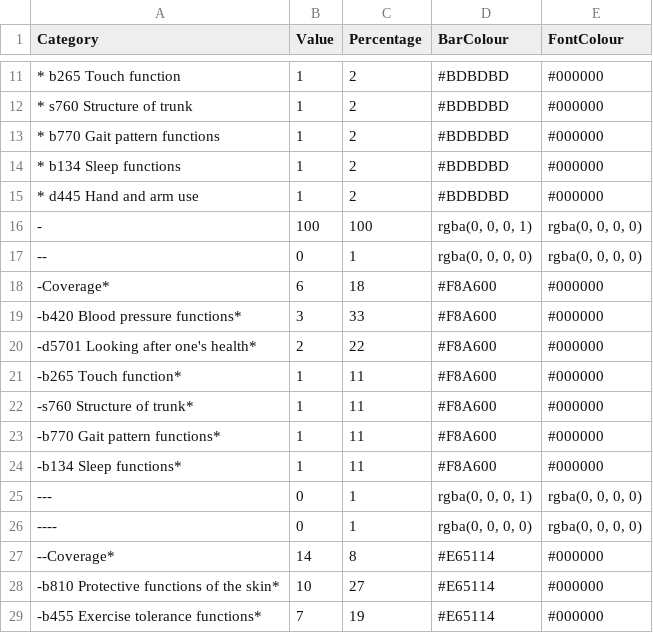
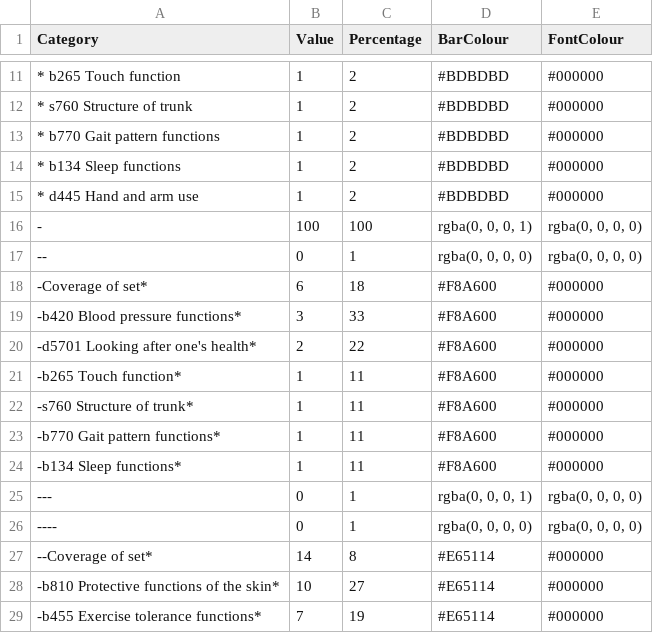
Before and after one commit to r-bernard/tester, a CSV file: sci-icf-categorisation.csv, drawn as a sheet; only a part is shown, gaps mark what is left out.

Commit message:
Update sci-icf-categorisation.csv

```diff
--- a/sci-icf-categorisation.csv
+++ b/sci-icf-categorisation.csv
@@ -17,3 +17,3 @@ Category,Value,Percentage,BarColour,FontColour
 --,0,1,"rgba(0, 0, 0, 0)","rgba(0, 0, 0, 0)"
--Coverage*,6,18,#F8A600,#000000
+-Coverage of set*,6,18,#F8A600,#000000
 -b420 Blood pressure functions*,3,33,#F8A600,#000000
@@ -26,3 +26,3 @@ Category,Value,Percentage,BarColour,FontColour
 ----,0,1,"rgba(0, 0, 0, 0)","rgba(0, 0, 0, 0)"
---Coverage*,14,8,#E65114,#000000
+--Coverage of set*,14,8,#E65114,#000000
 -b810 Protective functions of the skin*,10,27,#E65114,#000000
```
